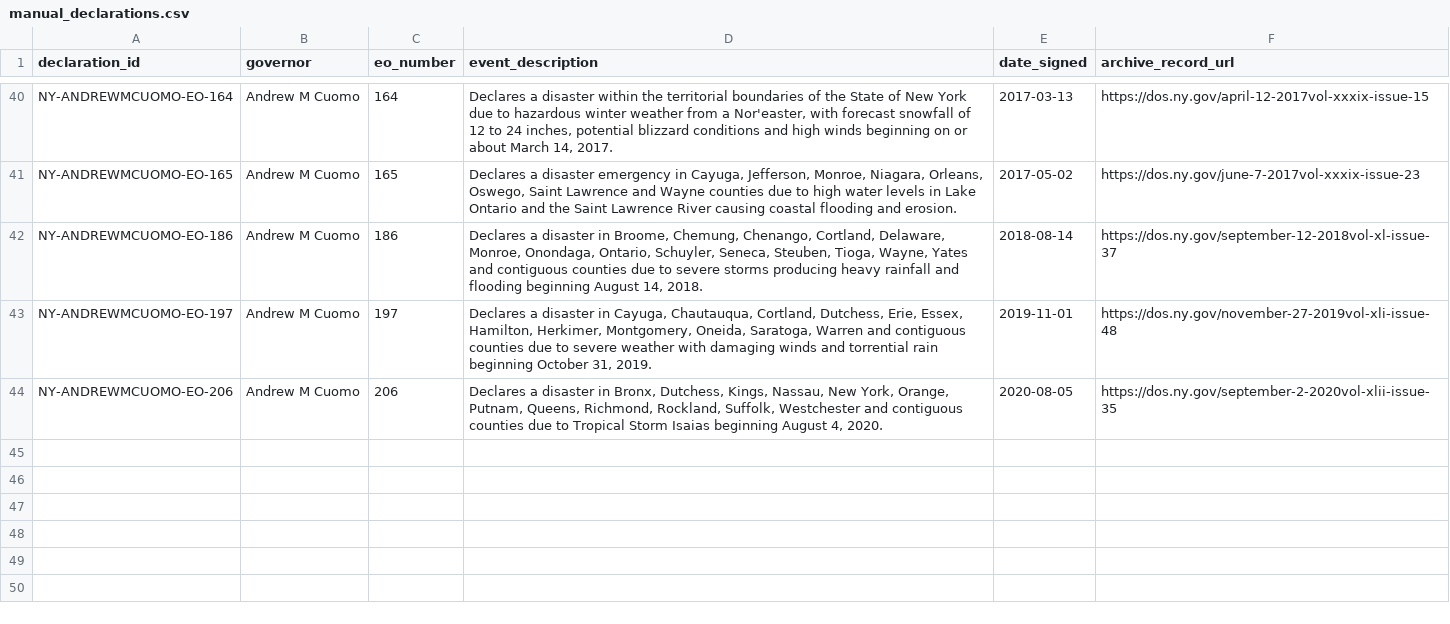
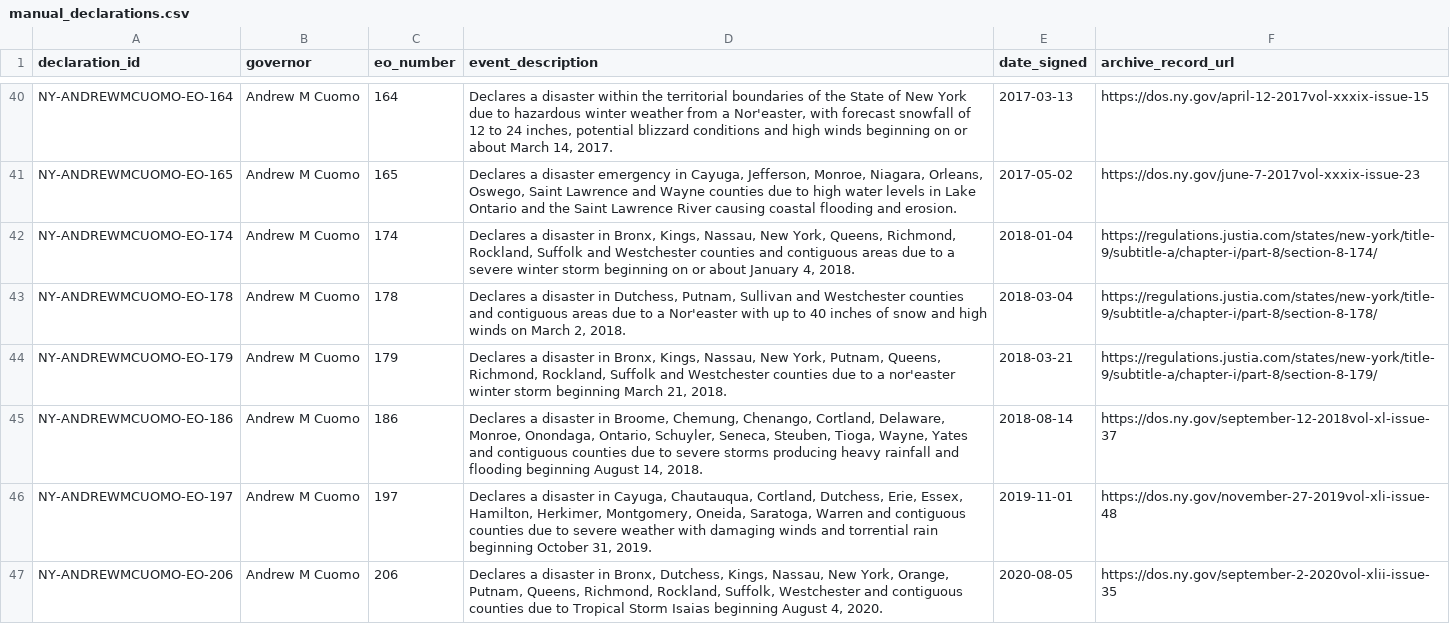
Before and after one commit to Phenom1881/disaster-data, a CSV file: plus/new-york/manual_declarations.csv, drawn as a sheet; only a part is shown, gaps mark what is left out.

```diff
--- a/plus/new-york/manual_declarations.csv
+++ b/plus/new-york/manual_declarations.csv
@@ -41,2 +41,5 @@ NY-ANDREWMCUOMO-EO-164,Andrew M Cuomo,164,"Declares a disaster within the territ
 NY-ANDREWMCUOMO-EO-165,Andrew M Cuomo,165,"Declares a disaster emergency in Cayuga, Jefferson, Monroe, Niagara, Orleans, Oswego, Saint Lawrence and Wayne counties due to high water levels in Lake Ontario and the Saint Lawrence River causing coastal flooding and erosion.",2017-05-02,https://dos.ny.gov/june-7-2017vol-xxxix-issue-23
+NY-ANDREWMCUOMO-EO-174,Andrew M Cuomo,174,"Declares a disaster in Bronx, Kings, Nassau, New York, Queens, Richmond, Rockland, Suffolk and Westchester counties and contiguous areas due to a severe winter storm beginning on or about January 4, 2018.",2018-01-04,https://regulations.justia.com/states/new-york/title-9/subtitle-a/chapter-i/part-8/section-8-174/
+NY-ANDREWMCUOMO-EO-178,Andrew M Cuomo,178,"Declares a disaster in Dutchess, Putnam, Sullivan and Westchester counties and contiguous areas due to a Nor'easter with up to 40 inches of snow and high winds on March 2, 2018.",2018-03-04,https://regulations.justia.com/states/new-york/title-9/subtitle-a/chapter-i/part-8/section-8-178/
+NY-ANDREWMCUOMO-EO-179,Andrew M Cuomo,179,"Declares a disaster in Bronx, Kings, Nassau, New York, Putnam, Queens, Richmond, Rockland, Suffolk and Westchester counties due to a nor'easter winter storm beginning March 21, 2018.",2018-03-21,https://regulations.justia.com/states/new-york/title-9/subtitle-a/chapter-i/part-8/section-8-179/
 NY-ANDREWMCUOMO-EO-186,Andrew M Cuomo,186,"Declares a disaster in Broome, Chemung, Chenango, Cortland, Delaware, Monroe, Onondaga, Ontario, Schuyler, Seneca, Steuben, Tioga, Wayne, Yates and contiguous counties due to severe storms producing heavy rainfall and flooding beginning August 14, 2018.",2018-08-14,https://dos.ny.gov/september-12-2018vol-xl-issue-37
```
Also changed, not shown: plus/new-york/hazard_overrides.csv, 2 other files.
